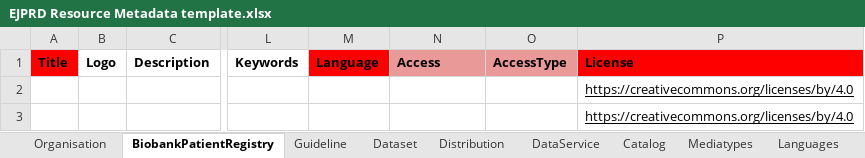
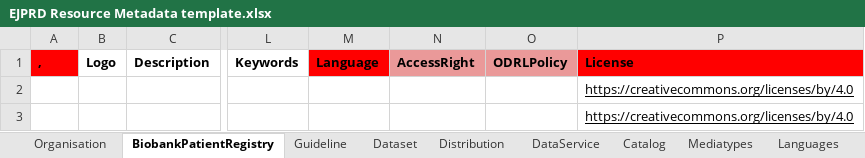
Before and after one commit to ejp-rd-vp/resource-metadata-schema, an Excel workbook: template/EJPRD Resource Metadata template.xlsx, sheet BiobankPatientRegistry, drawn as a sheet; only a part is shown, gaps mark what is left out; values as stored, in another font and other column widths than the file's, no borders; charts and pictures not drawn; the diff names each change by its address in the sheet, - before the commit and + after, or states it on an @@ line.

Commit message:
AccessRight and ODRL Policy clarity #53

```diff
--- a/template/EJPRD Resource Metadata template.xlsx (sheet BiobankPatientRegistry)
+++ b/template/EJPRD Resource Metadata template.xlsx (sheet BiobankPatientRegistry)
-A1: Title
+A1: ,
-N1: Access
+N1: AccessRight
-O1: AccessType
+O1: ODRLPolicy
```
Also changed, not shown: sheet Catalog, sheet Distribution, sheet DataService, sheet Dataset, sheet Guideline, 15 other files.
